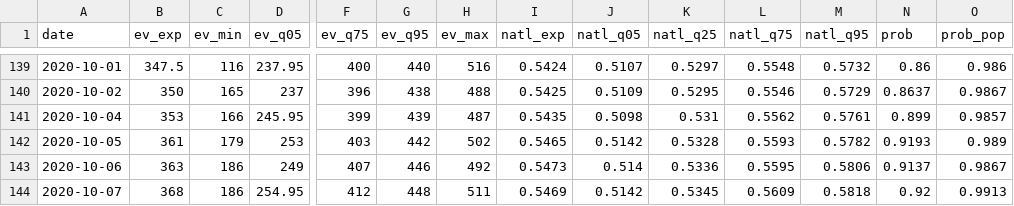
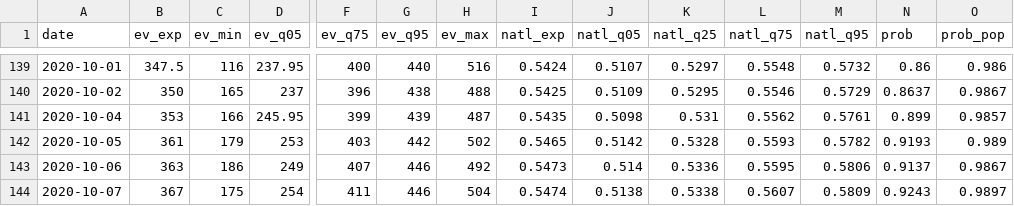
Before and after one commit to CoryMcCartan/president, a CSV file: docs/history.csv, drawn as a sheet; only a part is shown, gaps mark what is left out; the diff covers the shown part only; the diff names each change by its address in the sheet, - before the commit and + after, or states it on an @@ line.

```diff
--- a/docs/history.csv
+++ b/docs/history.csv
-B144 (ev_exp): 368
+B144 (ev_exp): 367
-C144 (ev_min): 186
+C144 (ev_min): 175
-D144 (ev_q05): 254.95
+D144 (ev_q05): 254
-F144 (ev_q75): 412
+F144 (ev_q75): 411
-G144 (ev_q95): 448
+G144 (ev_q95): 446
-H144 (ev_max): 511
+H144 (ev_max): 504
-I144 (natl_exp): 0.5469
+I144 (natl_exp): 0.5474
-J144 (natl_q05): 0.5142
+J144 (natl_q05): 0.5138
-K144 (natl_q25): 0.5345
+K144 (natl_q25): 0.5338
-L144 (natl_q75): 0.5609
+L144 (natl_q75): 0.5607
-M144 (natl_q95): 0.5818
+M144 (natl_q95): 0.5809
-N144 (prob): 0.92
+N144 (prob): 0.9243
-O144 (prob_pop): 0.9913
+O144 (prob_pop): 0.9897
```
Also changed, not shown: 3 edited cells elsewhere in this file, docs/polls.csv, docs/state_history.csv, 2 other files.
